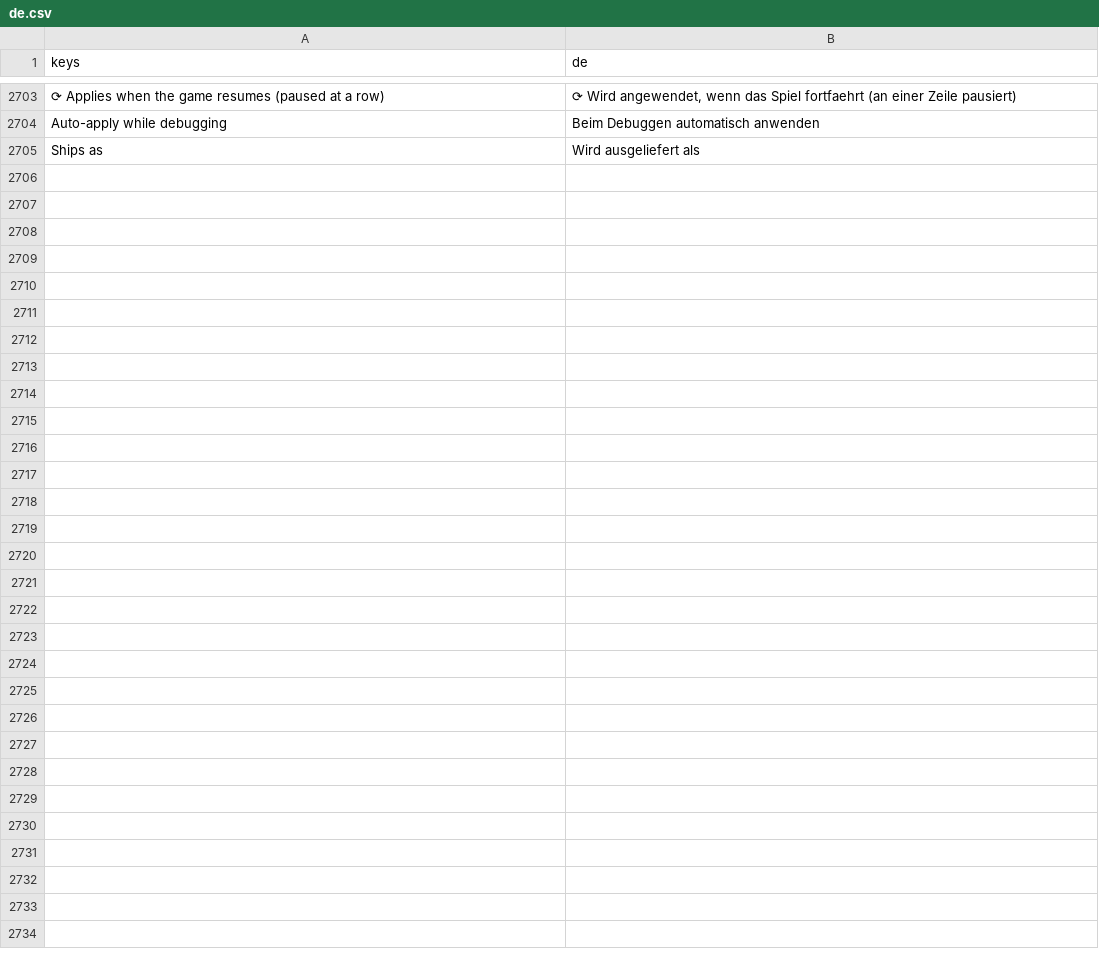
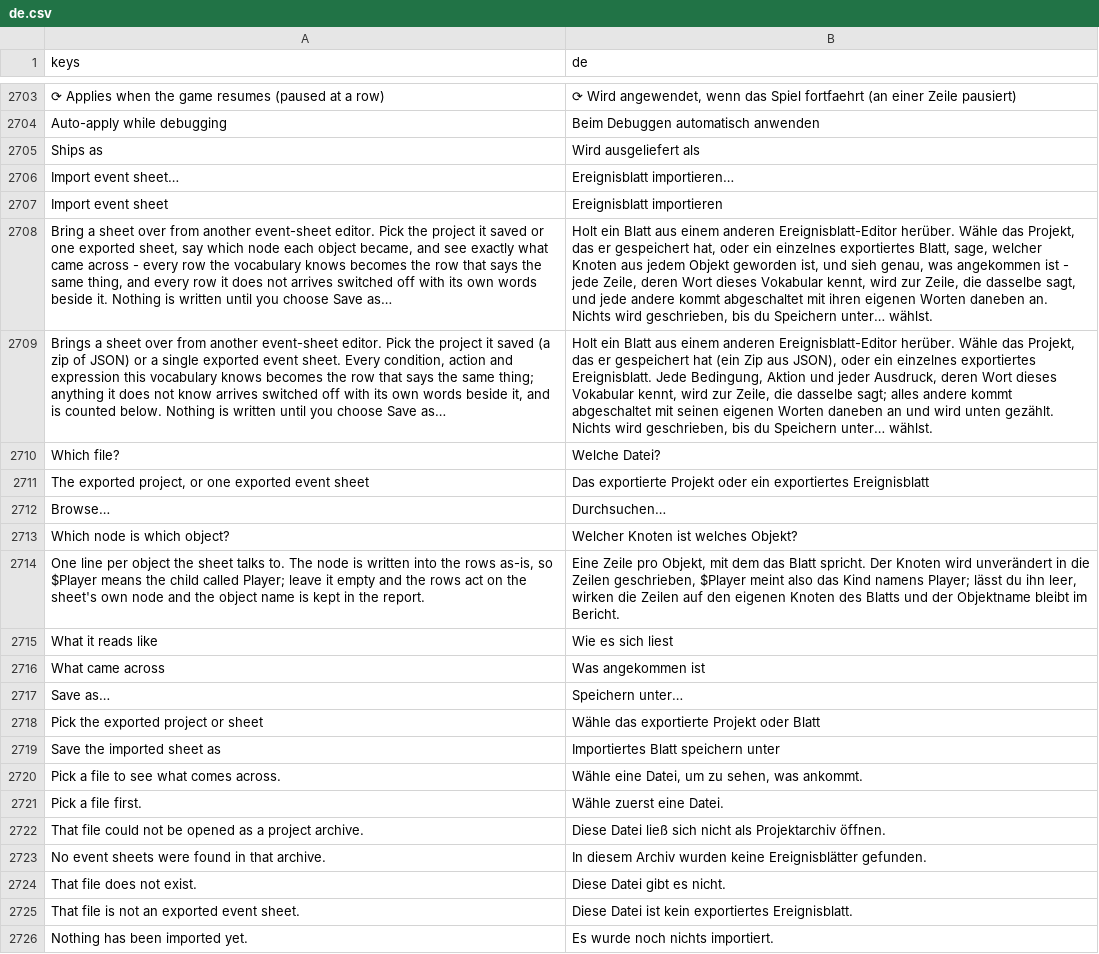
Before and after one commit to SalmanShhh/Godot-EventSheet-Visual-Scripting, a CSV file: addons/eventsheet/translations/de.csv, drawn as a sheet; only a part is shown, gaps mark what is left out; the diff names each change by its address in the sheet, - before the commit and + after, or states it on an @@ line.

```diff
--- a/addons/eventsheet/translations/de.csv
+++ b/addons/eventsheet/translations/de.csv
+row 2706: Import event sheet… | Ereignisblatt importieren…
+row 2707: Import event sheet | Ereignisblatt importieren
+row 2708: Bring a sheet over from another event-sheet editor. Pick the project it saved or one exported sheet, say which node each object became, and see exactly what came across - every row the vocabulary knows becomes the row that says the same thing, and every row it does not arrives switched off with its own words beside it. Nothing is written until you choose Save as… | Holt ein Blatt aus einem anderen Ereignisblatt-Editor herüber. Wähle das Projekt, das er gespeichert hat, oder ein einzelnes exportiertes Blatt, sage, welcher Knoten aus jedem Objekt geworden ist, und sieh genau, was angekommen ist - jede Zeile, deren Wort dieses Vokabular kennt, wird zur Zeile, die dasselbe sagt, und jede andere kommt abgeschaltet mit ihren eigenen Worten daneben an. Nichts wird geschrieben, bis du Speichern unter… wählst.
+row 2709: Brings a sheet over from another event-sheet editor. Pick the project it saved (a zip of JSON) or a single exported event sheet. Every condition, action and expression this vocabulary knows becomes the row that says the same thing; anything it does not know arrives switched off with its own words beside it, and is counted below. Nothing is written until you choose Save as… | Holt ein Blatt aus einem anderen Ereignisblatt-Editor herüber. Wähle das Projekt, das er gespeichert hat (ein Zip aus JSON), oder ein einzelnes exportiertes Ereignisblatt. Jede Bedingung, Aktion und jeder Ausdruck, deren Wort dieses Vokabular kennt, wird zur Zeile, die dasselbe sagt; alles andere kommt abgeschaltet mit seinen eigenen Worten daneben an und wird unten gezählt. Nichts wird geschrieben, bis du Speichern unter… wählst.
+row 2710: Which file? | Welche Datei?
+row 2711: The exported project, or one exported event sheet | Das exportierte Projekt oder ein exportiertes Ereignisblatt
+row 2712: Browse… | Durchsuchen…
+row 2713: Which node is which object? | Welcher Knoten ist welches Objekt?
+row 2714: One line per object the sheet talks to. The node is written into the rows as-is, so $Player means the child called Player; leave it empty and the rows act on the sheet's own node and the object name is kept in the report. | Eine Zeile pro Objekt, mit dem das Blatt spricht. Der Knoten wird unverändert in die Zeilen geschrieben, $Player meint also das Kind namens Player; lässt du ihn leer, wirken die Zeilen auf den eigenen Knoten des Blatts und der Objektname bleibt im Bericht.
+row 2715: What it reads like | Wie es sich liest
+row 2716: What came across | Was angekommen ist
+row 2717: Save as… | Speichern unter…
+row 2718: Pick the exported project or sheet | Wähle das exportierte Projekt oder Blatt
+row 2719: Save the imported sheet as | Importiertes Blatt speichern unter
+row 2720: Pick a file to see what comes across. | Wähle eine Datei, um zu sehen, was ankommt.
+row 2721: Pick a file first. | Wähle zuerst eine Datei.
+row 2722: That file could not be opened as a project archive. | Diese Datei ließ sich nicht als Projektarchiv öffnen.
+row 2723: No event sheets were found in that archive. | In diesem Archiv wurden keine Ereignisblätter gefunden.
+row 2724: That file does not exist. | Diese Datei gibt es nicht.
+row 2725: That file is not an exported event sheet. | Diese Datei ist kein exportiertes Ereignisblatt.
+row 2726: Nothing has been imported yet. | Es wurde noch nichts importiert.
```
Also changed, not shown: addons/eventsheet/translations/fr.csv, addons/eventsheet/translations/it.csv, 9 other files.
